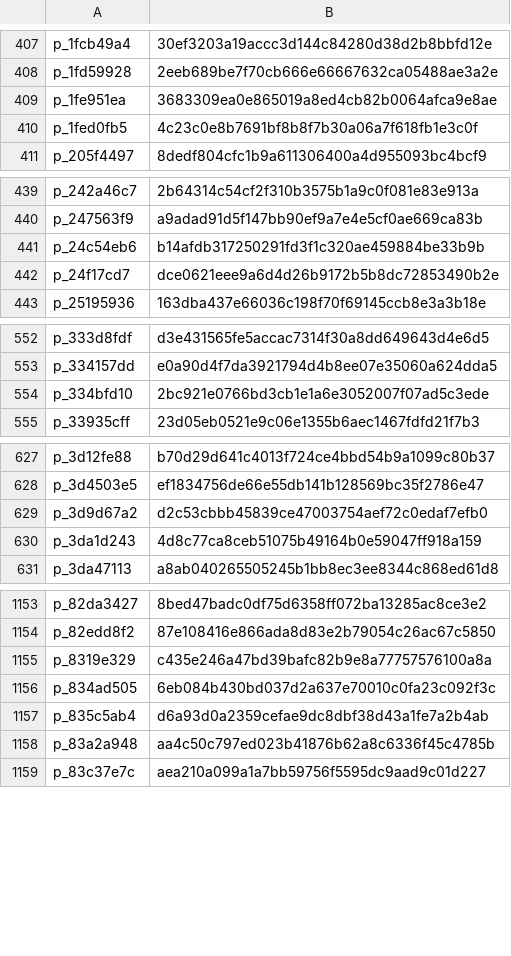
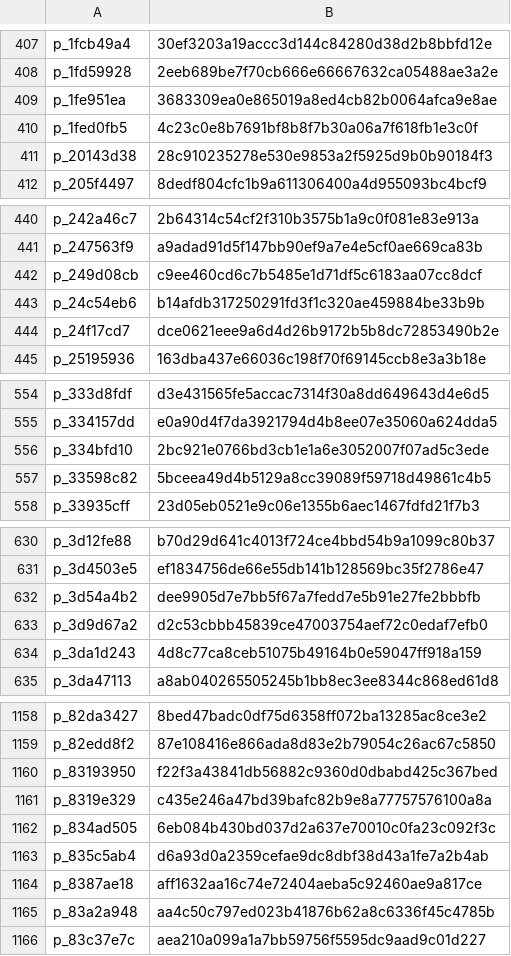
Before and after one commit to abdallahragab40/rehlati, a TSV file: tool/voice_rendered.tsv, drawn as a sheet; only a part is shown, gaps mark what is left out; the diff covers the shown part only.

```diff
--- a/tool/voice_rendered.tsv
+++ b/tool/voice_rendered.tsv
@@ -410,2 +410,3 @@ p_1fe951ea	3683309ea0e865019a8ed4cb82b0064afca9e8ae
 p_1fed0fb5	4c23c0e8b7691bf8b8f7b30a06a7f618fb1e3c0f
+p_20143d38	28c910235278e530e9853a2f5925d9b0b90184f3
 p_205f4497	8dedf804cfc1b9a611306400a4d955093bc4bcf9
@@ -440,2 +441,3 @@ p_242a46c7	2b64314c54cf2f310b3575b1a9c0f081e83e913a
 p_247563f9	a9adad91d5f147bb90ef9a7e4e5cf0ae669ca83b
+p_249d08cb	c9ee460cd6c7b5485e1d71df5c6183aa07cc8dcf
 p_24c54eb6	b14afdb317250291fd3f1c320ae459884be33b9b
@@ -554,2 +556,3 @@ p_334157dd	e0a90d4f7da3921794d4b8ee07e35060a624dda5
 p_334bfd10	2bc921e0766bd3cb1e1a6e3052007f07ad5c3ede
+p_33598c82	5bceea49d4b5129a8cc39089f59718d49861c4b5
 p_33935cff	23d05eb0521e9c06e1355b6aec1467fdfd21f7b3
@@ -628,2 +631,3 @@ p_3d12fe88	b70d29d641c4013f724ce4bbd54b9a1099c80b37
 p_3d4503e5	ef1834756de66e55db141b128569bc35f2786e47
+p_3d54a4b2	dee9905d7e7bb5f67a7fedd7e5b91e27fe2bbbfb
 p_3d9d67a2	d2c53cbbb45839ce47003754aef72c0edaf7efb0
@@ -1154,2 +1159,3 @@ p_82da3427	8bed47badc0df75d6358ff072ba13285ac8ce3e2
 p_82edd8f2	87e108416e866ada8d83e2b79054c26ac67c5850
+p_83193950	f22f3a43841db56882c9360d0dbabd425c367bed
 p_8319e329	c435e246a47bd39bafc82b9e8a77757576100a8a
@@ -1157,2 +1163,3 @@ p_834ad505	6eb084b430bd037d2a637e70010c0fa23c092f3c
 p_835c5ab4	d6a93d0a2359cefae9dc8dbf38d43a1fe7a2b4ab
+p_8387ae18	aff1632aa16c74e72404aeba5c92460ae9a817ce
 p_83a2a948	aa4c50c797ed023b41876b62a8c6336f45c4785b
```
Also changed, not shown: 7 added rows elsewhere in this file, tool/phrases.tsv, 25 other files.
